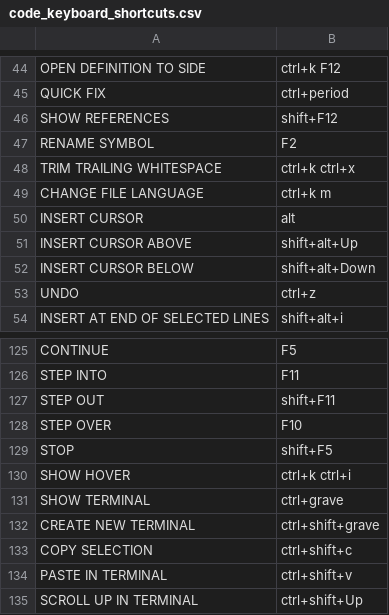
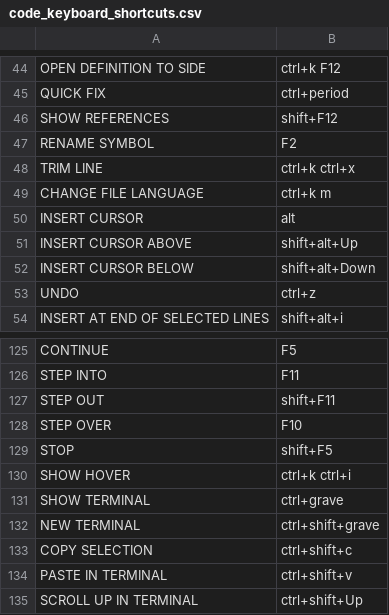
Before and after one commit to ragumagu/vaac, a CSV file: data/keys/code_keyboard_shortcuts.csv, drawn as a sheet; only a part is shown, gaps mark what is left out.

Commit message:
added partition view to data

```diff
--- a/data/keys/code_keyboard_shortcuts.csv
+++ b/data/keys/code_keyboard_shortcuts.csv
@@ -47,3 +47,3 @@ SHOW REFERENCES,shift+F12
 RENAME SYMBOL,F2
-TRIM TRAILING WHITESPACE,ctrl+k ctrl+x
+TRIM LINE,ctrl+k ctrl+x
 CHANGE FILE LANGUAGE,ctrl+k m
@@ -131,3 +131,3 @@ SHOW HOVER,ctrl+k ctrl+i
 SHOW TERMINAL,ctrl+grave
-CREATE NEW TERMINAL,ctrl+shift+grave
+NEW TERMINAL,ctrl+shift+grave
 COPY SELECTION,ctrl+shift+c
```
Also changed, not shown: data/keys/firefox_keyboard_shortcuts.csv, data/keys/nautilus_keyboard_shortcuts.csv, 17 other files.
